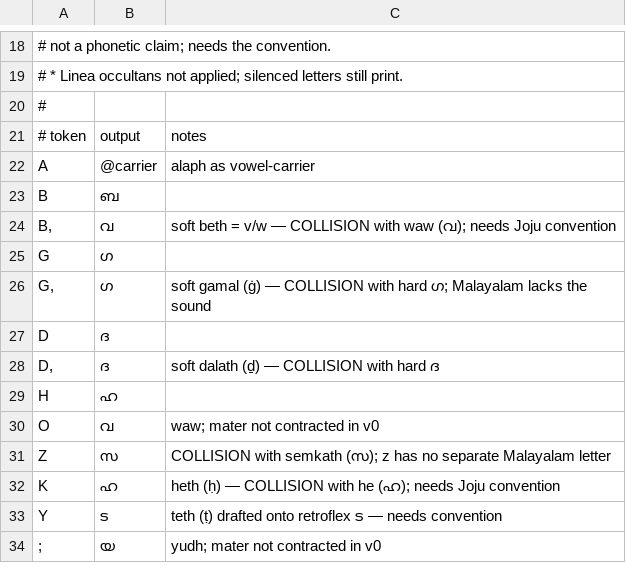
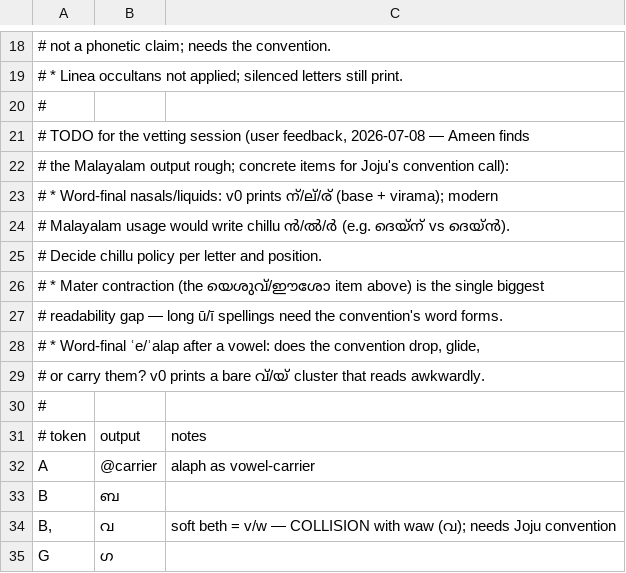
Before and after one commit to amxxn-xon/hendo-s-renaissance, a TSV file: tables/translit_syr_ml.tsv, drawn as a sheet; only a part is shown, gaps mark what is left out; the shorter side is filled out with more unchanged rows.

```diff
--- a/tables/translit_syr_ml.tsv
+++ b/tables/translit_syr_ml.tsv
@@ -20,2 +20,12 @@
 #
+# TODO for the vetting session (user feedback, 2026-07-08 — Ameen finds
+# the Malayalam output rough; concrete items for Joju's convention call):
+#  * Word-final nasals/liquids: v0 prints ന്/ല്/ര് (base + virama); modern
+#    Malayalam usage would write chillu ൻ/ൽ/ർ (e.g. ദെയ്ന് vs ദെയ്ൻ).
+#    Decide chillu policy per letter and position.
+#  * Mater contraction (the യെശുവ്/ഈശോ item above) is the single biggest
+#    readability gap — long ū/ī spellings need the convention's word forms.
+#  * Word-final ʿe/ʾalap after a vowel: does the convention drop, glide,
+#    or carry them? v0 prints a bare വ്/യ് cluster that reads awkwardly.
+#
 # token	output	notes
```
Also changed, not shown: tables/translit_ara_ml.tsv, 45 other files.
